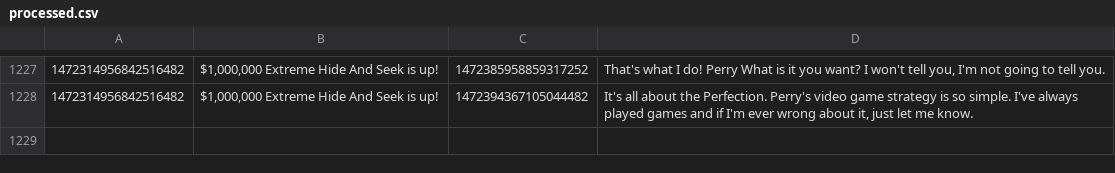
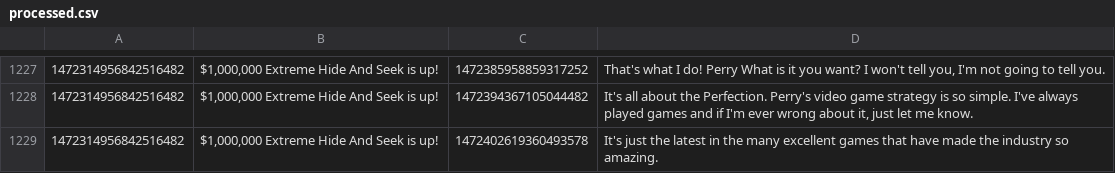
Before and after one commit to KayTwenty/PerryGPT, a CSV file: processed.csv, drawn as a sheet; only a part is shown, gaps mark what is left out; the diff names each change by its address in the sheet, - before the commit and + after, or states it on an @@ line.

```diff
--- a/processed.csv
+++ b/processed.csv
+row 1229: 1472314956842516482 | $1,000,000 Extreme Hide And Seek is up! | 1472402619360493578 | It's just the latest in the many excellent games that have made the industry so amazing.
```
